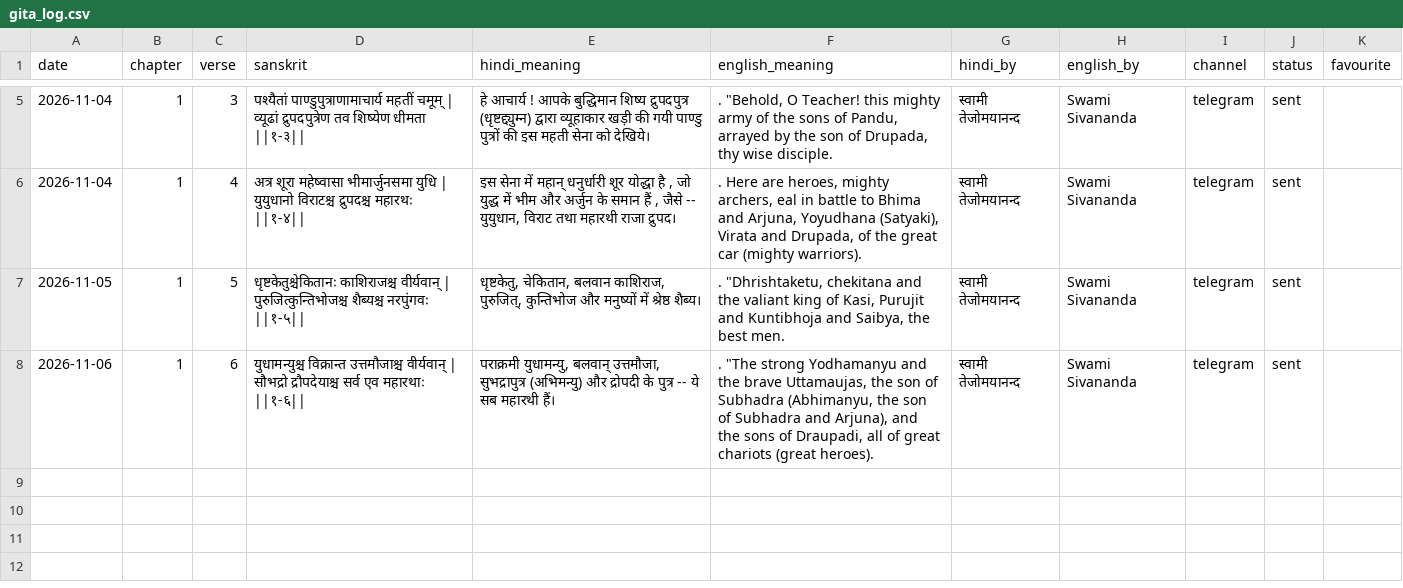
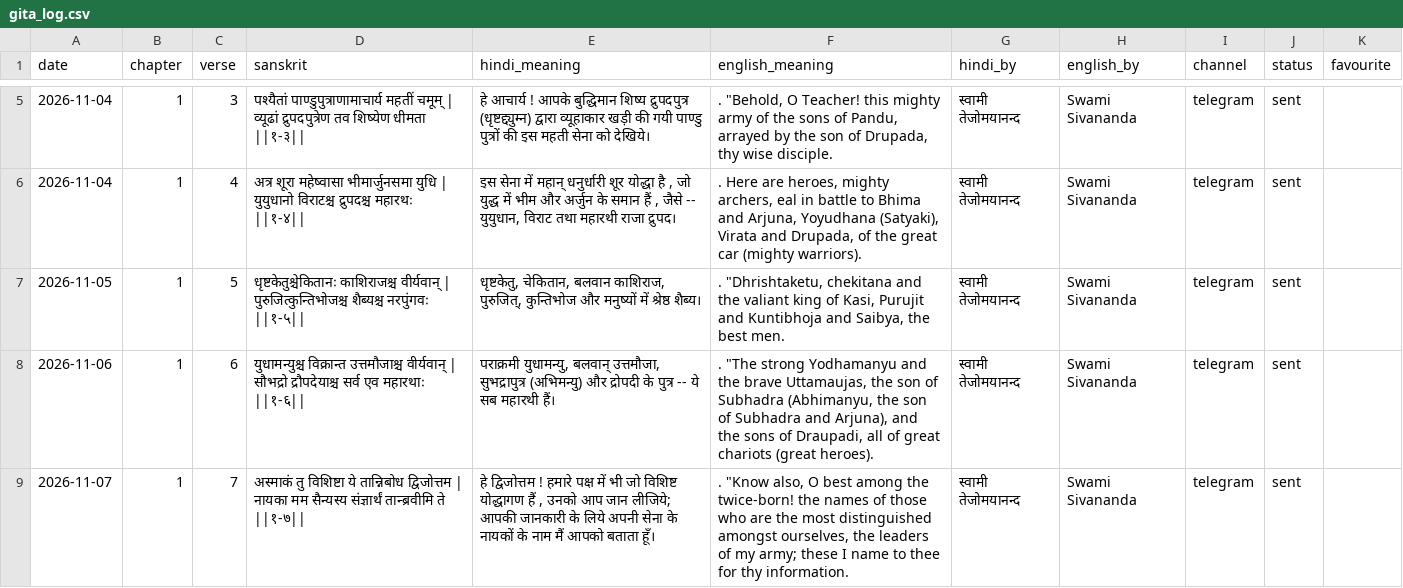
Before and after one commit to sarvesh0135/Bhagwatgita, a CSV file: gita_log.csv, drawn as a sheet; only a part is shown, gaps mark what is left out; ↵ is a line break in a cell; the diff names each change by its address in the sheet, - before the commit and + after, or states it on an @@ line.

```diff
--- a/gita_log.csv
+++ b/gita_log.csv
+row 9: 2026-11-07 | 1 | 7 | अस्माकं तु विशिष्टा ये तान्निबोध द्विजोत्तम | ↵ नायका मम सैन्यस्य संज्ञार्थं तान्ब्रवीमि ते ||१-७|| | हे द्विजोत्तम ! हमारे पक्ष में भी जो विशिष्ट योद्धागण हैं , उनको आप जान लीजिये; आपकी जानकारी के लिये अपनी सेना के नायकों के नाम मैं आपको बताता हूँ। | . "Know also, O best among the twice-born! the names of those who are the most distinguished amongst ourselves, the leaders of my army; these I name to thee for thy information. | स्वामी तेजोमयानन्द | Swami Sivananda | telegram | sent
```
Also changed, not shown: 1 other file.
